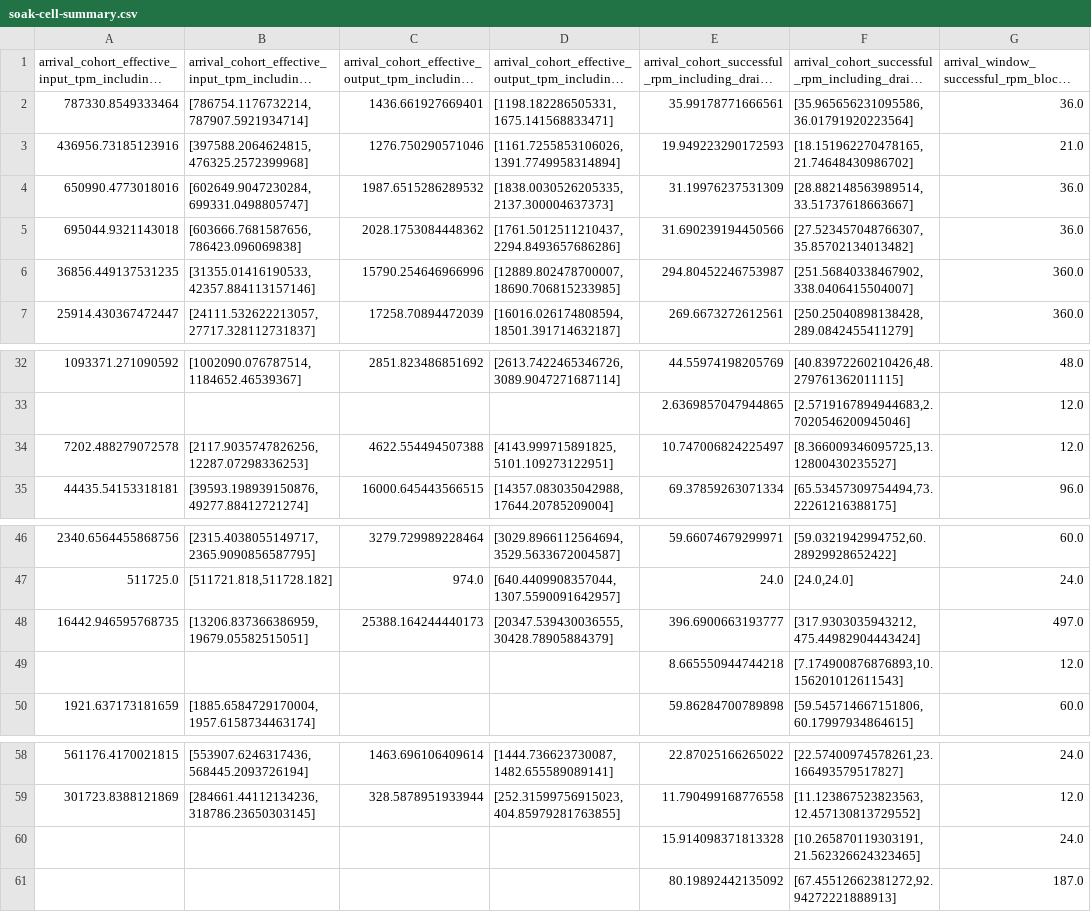
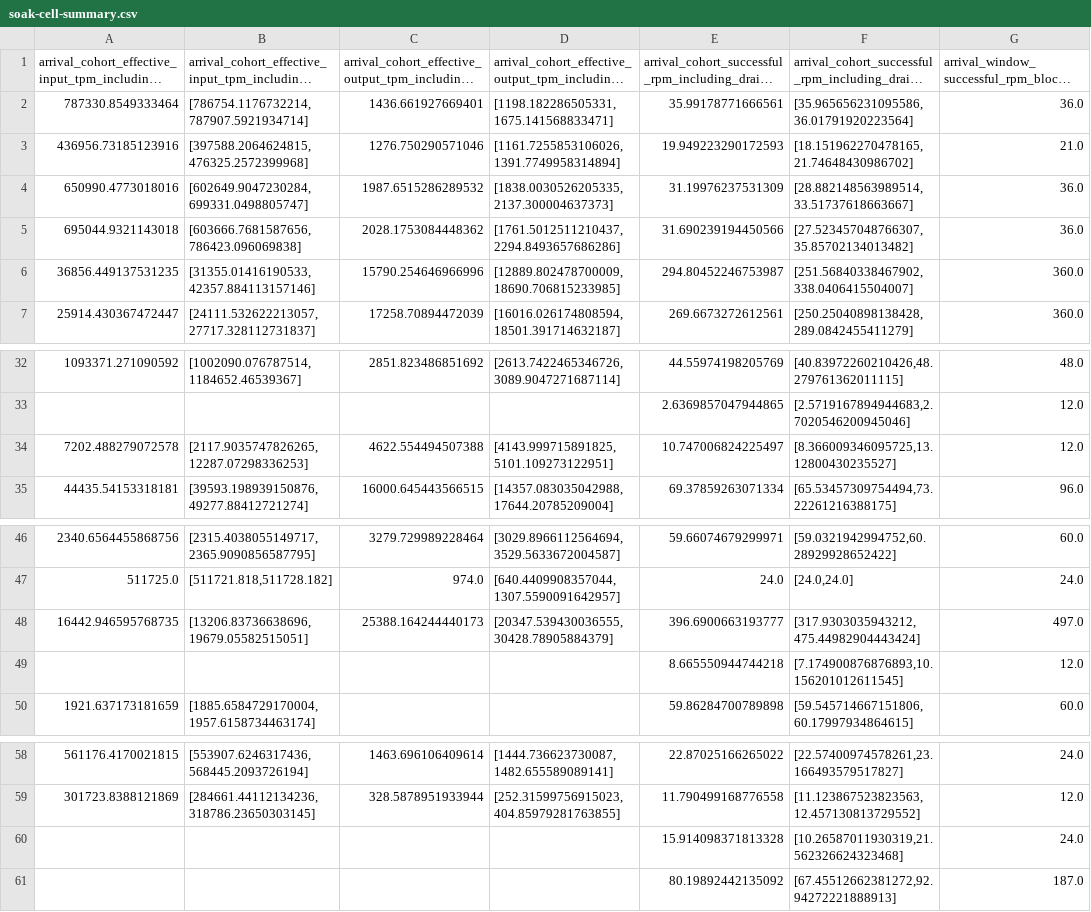
Before and after one commit to loswald/digitalocean-inference-benchmark-evidence, a CSV file: results/soak-cell-summary.csv, drawn as a sheet; only a part is shown, gaps mark what is left out; long unchanged cells end in …; the diff names each change by its address in the sheet, - before the commit and + after, or states it on an @@ line.

```diff
--- a/results/soak-cell-summary.csv
+++ b/results/soak-cell-summary.csv
-D6: [12889.802478700007,18690.706815233985]
+D6: [12889.802478700009,18690.706815233985]
-B34: [2117.9035747826256,12287.07298336253]
+B34: [2117.9035747826265,12287.07298336253]
-B48: [13206.837366386959,19679.05582515051]
+B48: [13206.83736638696,19679.05582515051]
-F49: [7.174900876876893,10.156201012611543]
+F49: [7.174900876876893,10.156201012611545]
-F60: [10.265870119303191,21.562326624323465]
+F60: [10.26587011930319,21.562326624323468]
```
Also changed, not shown: results/cache-state-metrics.csv, results/capacity-summary.csv, 44 other files.
